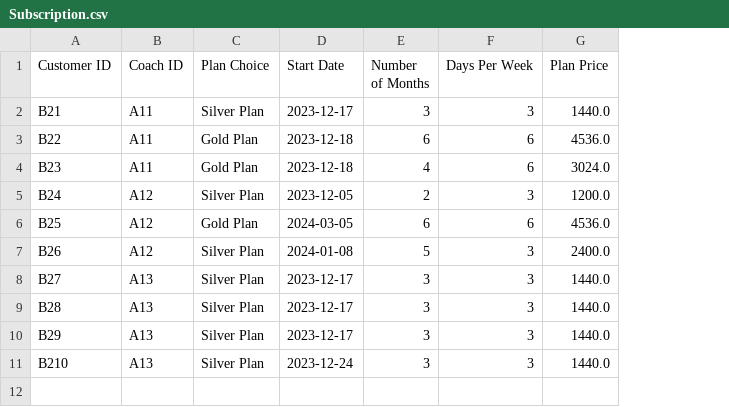
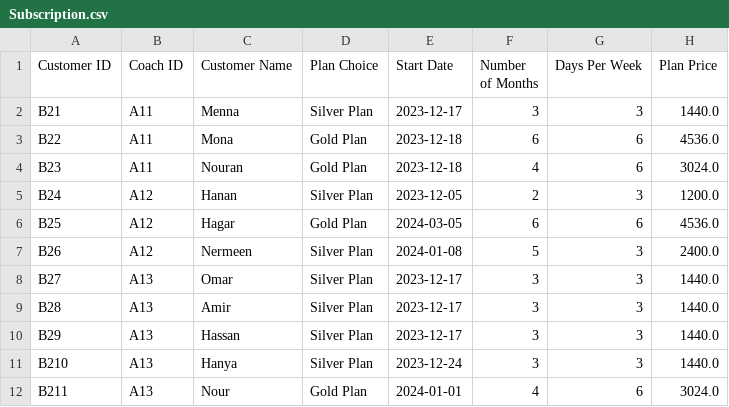
Before and after one commit to maryam-galal/Gym-Management-System, a CSV file: Subscription.csv, drawn as a sheet; the diff names each change by its address in the sheet, - before the commit and + after, or states it on an @@ line.

```diff
--- a/Subscription.csv
+++ b/Subscription.csv
+column C (Customer Name), rows 2-11: Menna | Mona | Nouran | Hanan | Hagar | Nermeen | Omar | Amir | Hassan | Hanya
+row 12: B211 | A13 | Nour | Gold Plan | 2024-01-01 | 4 | 6 | 3024.0
```
Also changed, not shown: InBody.csv, Registration.csv, 8 other files.
